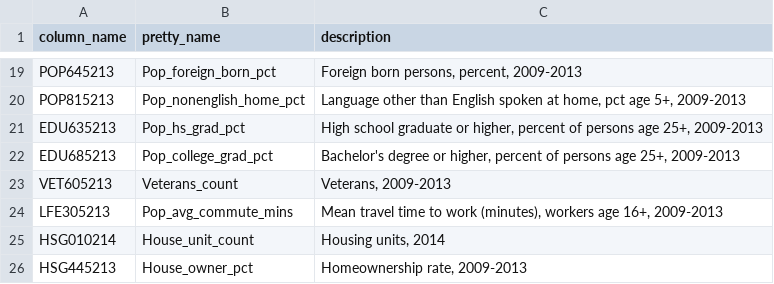
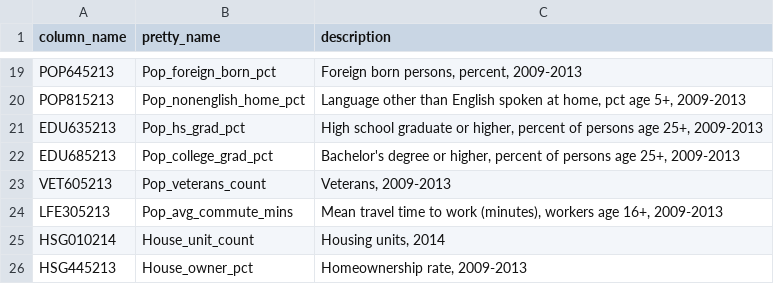
Before and after one commit to houstondatavis/data-jam-august-2016, a CSV file: pretty_names.csv, drawn as a sheet; only a part is shown, gaps mark what is left out.

Commit message:
Update pretty_names.csv
Move veterans count under Pop_ category

```diff
--- a/pretty_names.csv
+++ b/pretty_names.csv
@@ -22,3 +22,3 @@
 "EDU685213","Pop_college_grad_pct","Bachelor's degree or higher, percent of persons age 25+, 2009-2013"
-"VET605213","Veterans_count","Veterans, 2009-2013"
+"VET605213","Pop_veterans_count","Veterans, 2009-2013"
 "LFE305213","Pop_avg_commute_mins","Mean travel time to work (minutes), workers age 16+, 2009-2013"
```
